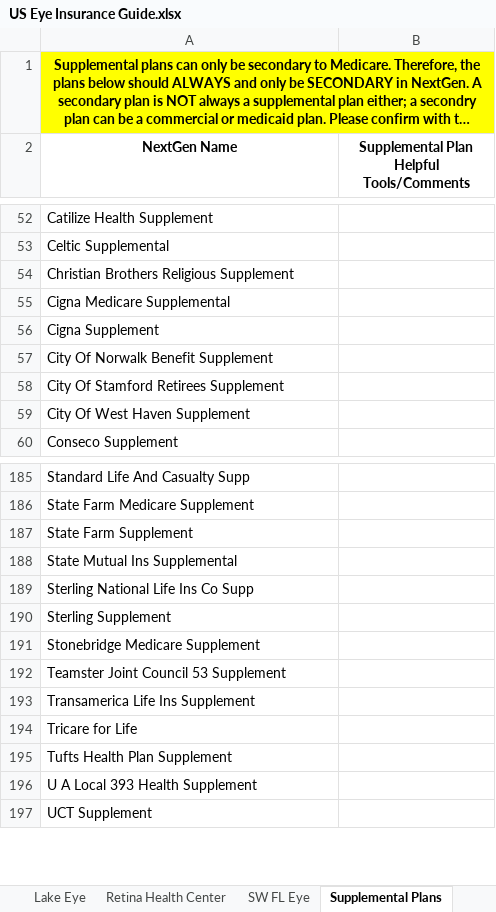
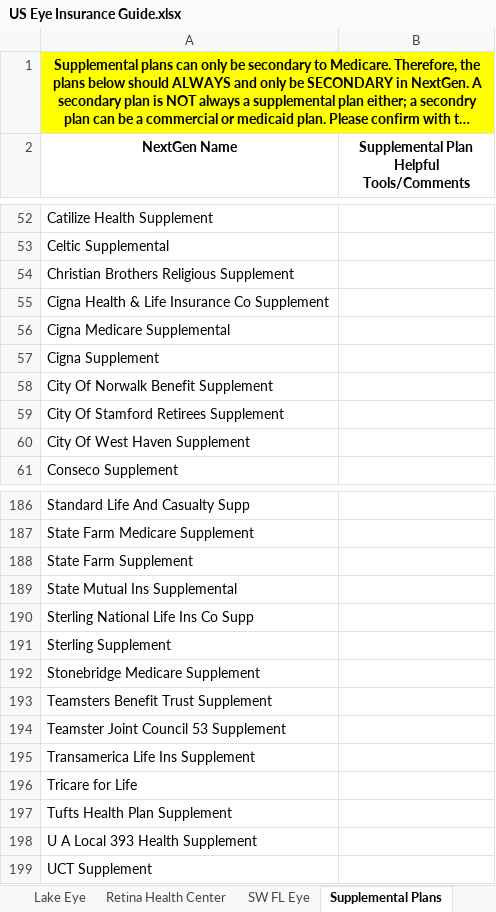
Before and after one commit to wak1616/PAC, an Excel workbook: US Eye Insurance Guide.xlsx, sheet Supplemental Plans, drawn as a sheet; only a part is shown, gaps mark what is left out; long unchanged cells end in …; values as stored, in another font and other column widths than the file's, no borders; the diff names each change by its address in the sheet, - before the commit and + after, or states it on an @@ line.

```diff
--- a/US Eye Insurance Guide.xlsx (sheet Supplemental Plans)
+++ b/US Eye Insurance Guide.xlsx (sheet Supplemental Plans)
+row 55: Cigna Health & Life Insurance Co Supplement
+row 193: Teamsters Benefit Trust Supplement
```
Also changed, not shown: sheet Carolina Eye.
